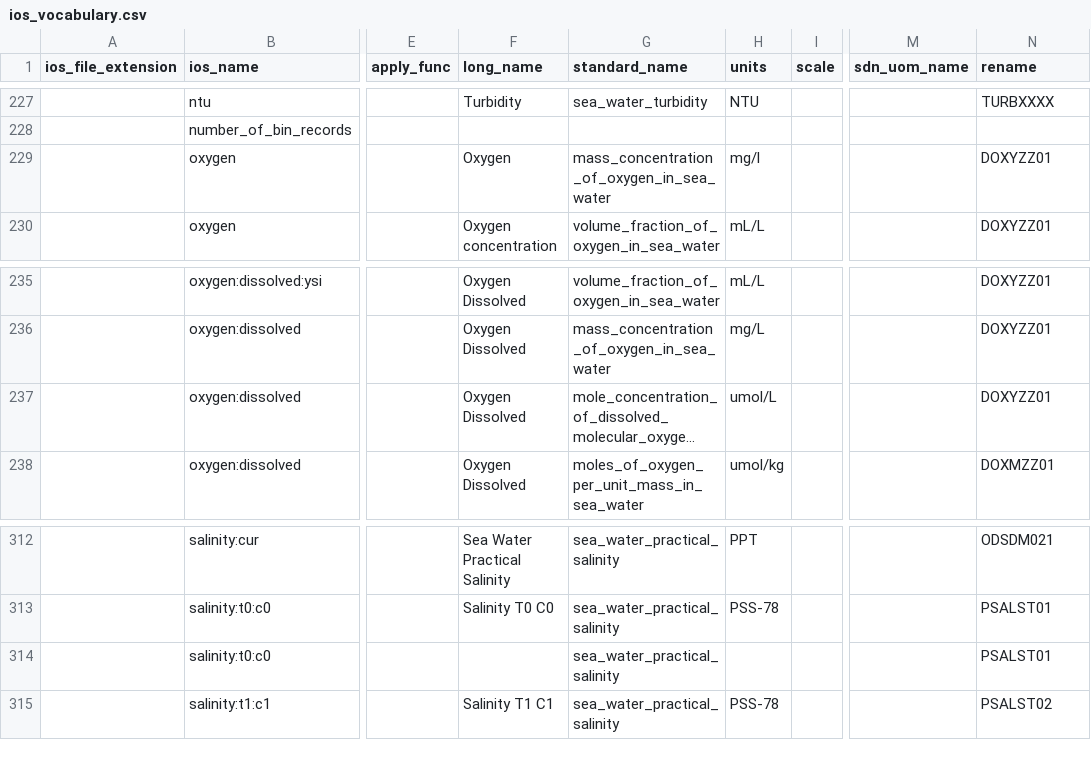
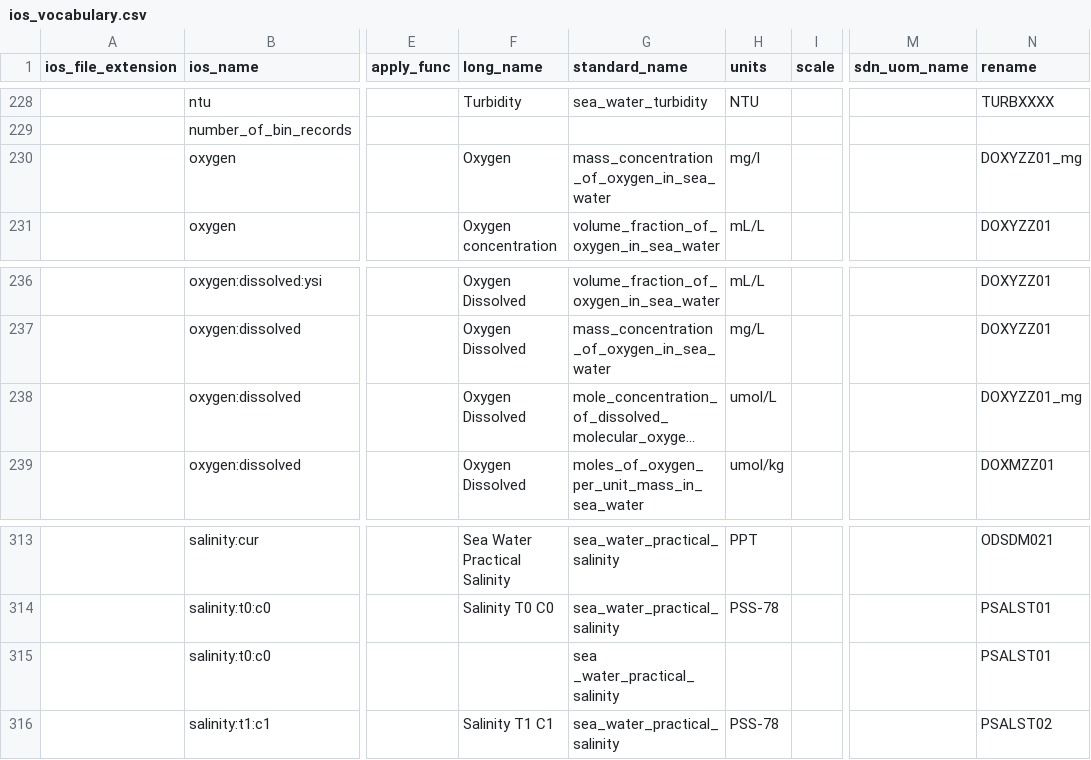
Before and after one commit to cioos-siooc/cioos-siooc_data_transform, a CSV file: cioos_data_transform/cioos_data_transform/utils/ios_vocabulary.csv, drawn as a sheet; only a part is shown, gaps mark what is left out; long unchanged cells end in …; addresses are those after the commit; the diff covers the shown part only; the diff names each change by its address in the sheet, - before the commit and + after, or states it on an @@ line.

```diff
--- a/cioos_data_transform/cioos_data_transform/utils/ios_vocabulary.csv
+++ b/cioos_data_transform/cioos_data_transform/utils/ios_vocabulary.csv
-N230 (rename): DOXYZZ01
+N230 (rename): DOXYZZ01_mg
-N238 (rename): DOXYZZ01
+N238 (rename): DOXYZZ01_mg
-G315 (standard_name): sea_water_practical_salinity
+G315 (standard_name): sea _water_practical_salinity
```
Also changed, not shown: 3 added rows, 4 removed rows and 31 edited cells elsewhere in this file.
